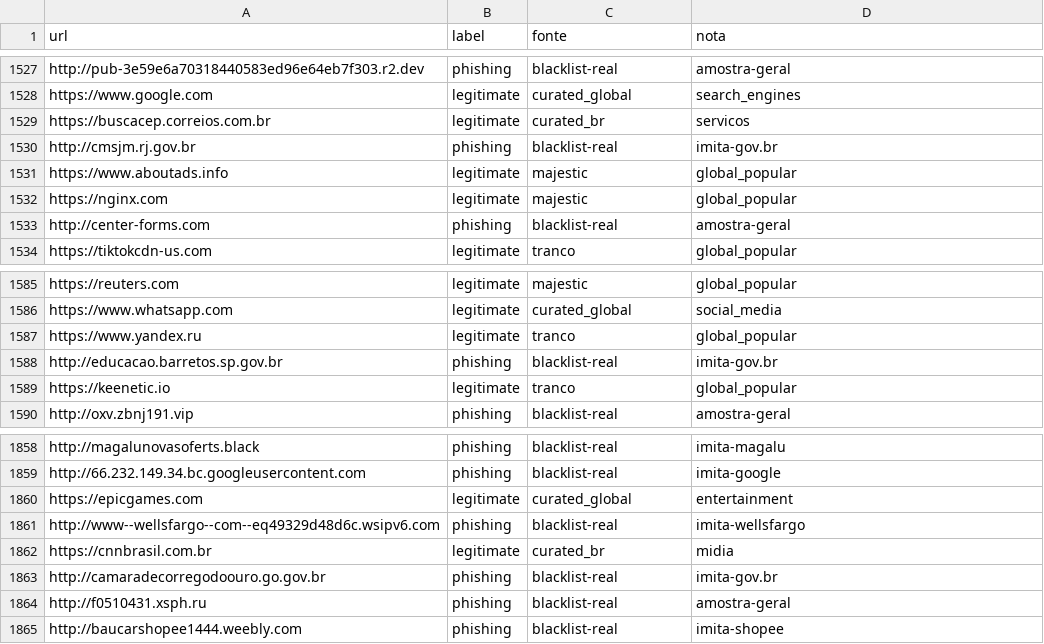
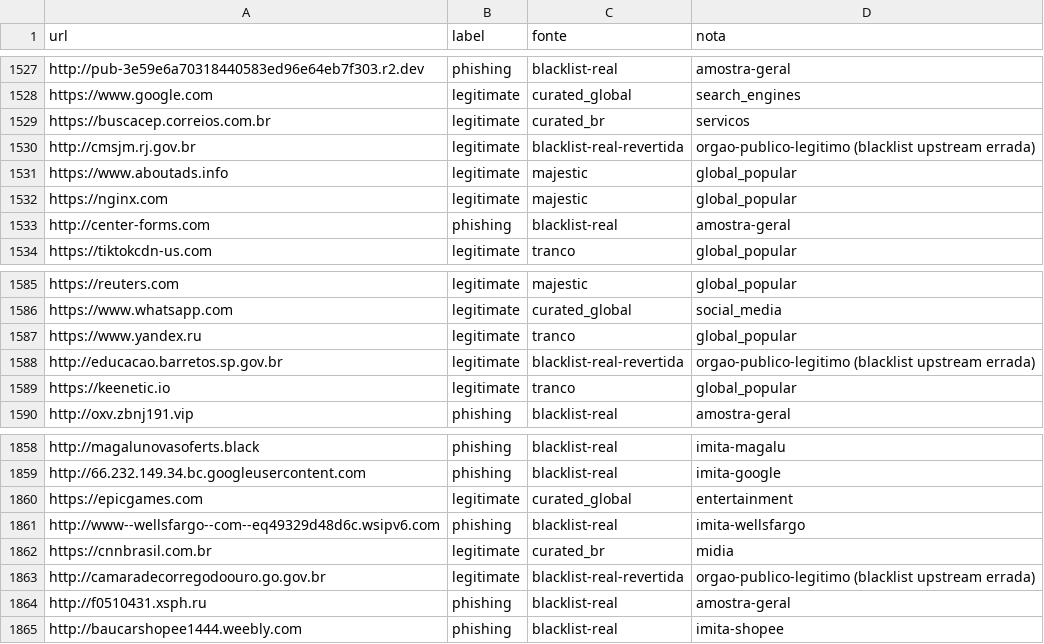
Before and after one commit to TommDaniel/PampAI_Security, a CSV file: validacao_formal/lista_validacao.csv, drawn as a sheet; only a part is shown, gaps mark what is left out; the diff covers the shown part only.

```diff
--- a/validacao_formal/lista_validacao.csv
+++ b/validacao_formal/lista_validacao.csv
@@ -1529,3 +1529,3 @@ https://www.google.com,legitimate,curated_global,search_engines
 https://buscacep.correios.com.br,legitimate,curated_br,servicos
-http://cmsjm.rj.gov.br,phishing,blacklist-real,imita-gov.br
+http://cmsjm.rj.gov.br,legitimate,blacklist-real-revertida,orgao-publico-legitimo (blacklist upstream errada)
 https://www.aboutads.info,legitimate,majestic,global_popular
@@ -1587,3 +1587,3 @@ https://www.whatsapp.com,legitimate,curated_global,social_media
 https://www.yandex.ru,legitimate,tranco,global_popular
-http://educacao.barretos.sp.gov.br,phishing,blacklist-real,imita-gov.br
+http://educacao.barretos.sp.gov.br,legitimate,blacklist-real-revertida,orgao-publico-legitimo (blacklist upstream errada)
 https://keenetic.io,legitimate,tranco,global_popular
@@ -1862,3 +1862,3 @@ http://www--wellsfargo--com--eq49329d48d6c.wsipv6.com,phishing,blacklist-real,im
 https://cnnbrasil.com.br,legitimate,curated_br,midia
-http://camaradecorregodoouro.go.gov.br,phishing,blacklist-real,imita-gov.br
+http://camaradecorregodoouro.go.gov.br,legitimate,blacklist-real-revertida,orgao-publico-legitimo (blacklist upstream errada)
 http://f0510431.xsph.ru,phishing,blacklist-real,amostra-geral
```
Also changed, not shown: 30 edited cells elsewhere in this file, 3 other files.
